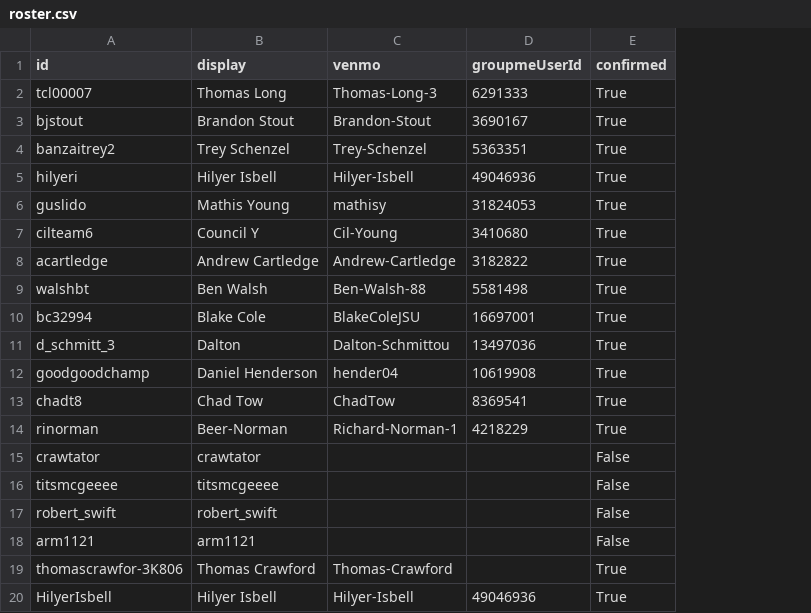
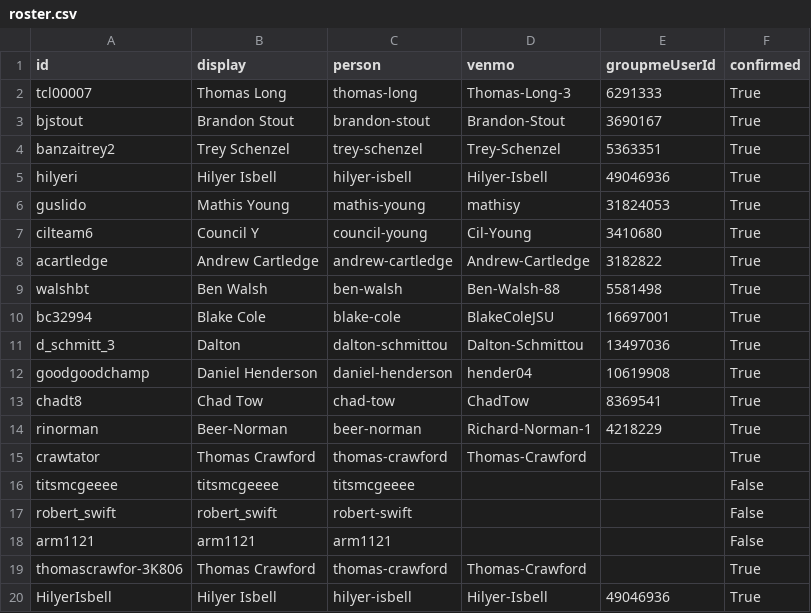
Before and after one commit to jamboysgolf/jamboysgolf.github.io, a CSV file: data/roster.csv, drawn as a sheet; only a part is shown; addresses are those after the commit; the diff names each change by its address in the sheet, - before the commit and + after, or states it on an @@ line.

Commit message:
Update roster.csv

```diff
--- a/data/roster.csv
+++ b/data/roster.csv
+column C (person), rows 2-20: thomas-long | brandon-stout | trey-schenzel | hilyer-isbell | mathis-young | council-young | andrew-cartledge | ben-walsh | blake-cole | dalton-schmittou | daniel-henderson | chad-tow | beer-norman | thomas-crawford | titsmcgeeee | robert-swift | arm1121 | thomas-crawford | hilyer-isbell
-B15 (display): crawtator
+B15 (display): Thomas Crawford
-D15 (venmo): (empty)
+D15 (venmo): Thomas-Crawford
-F15 (confirmed): False
+F15 (confirmed): True
```
